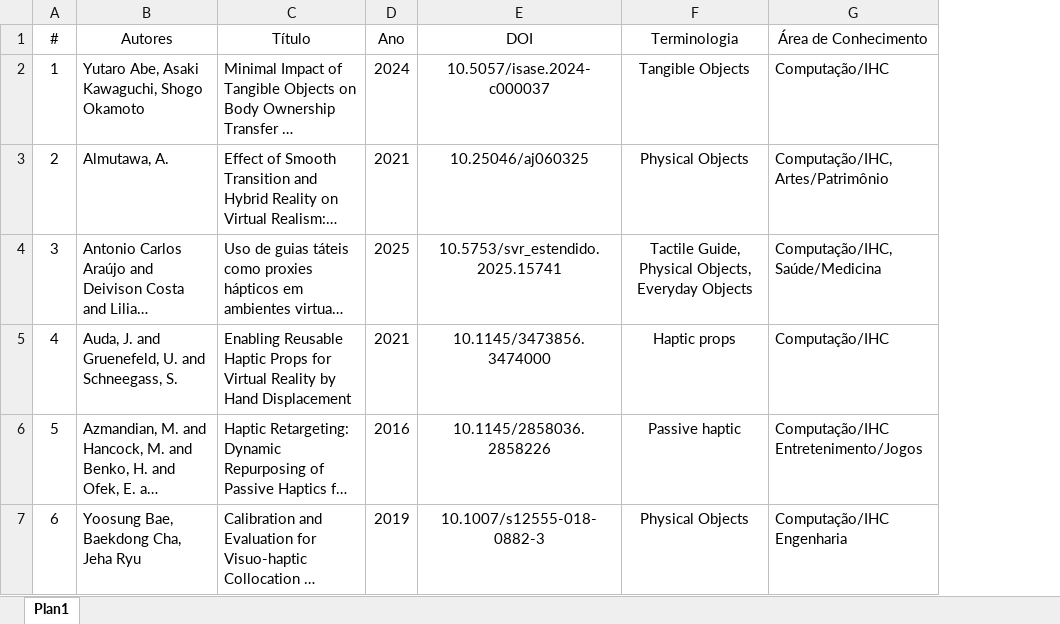
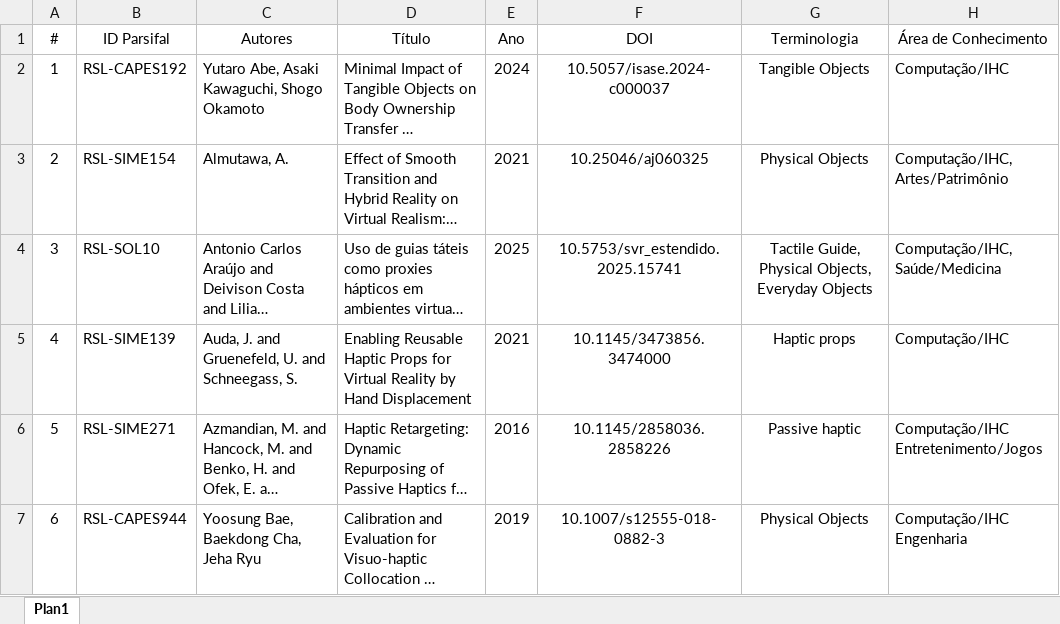
Before and after one commit to erbersonvieira/rsl_ppgi_ufpb, an Excel workbook: TABELA 3 - TABELA_CONSOLIDADA.xlsx, sheet Plan1, drawn as a sheet; only a part is shown; long unchanged cells end in …; values as stored, in another font and other column widths than the file's, no borders; the diff covers the shown part only; the diff names each change by its address in the sheet, - before the commit and + after, or states it on an @@ line.

```diff
--- a/TABELA 3 - TABELA_CONSOLIDADA.xlsx (sheet Plan1)
+++ b/TABELA 3 - TABELA_CONSOLIDADA.xlsx (sheet Plan1)
+column B (ID Parsifal), rows 2-7: RSL-CAPES192 | RSL-SIME154 | RSL-SOL10 | RSL-SIME139 | RSL-SIME271 | RSL-CAPES944
```
Also changed, not shown: 1 removed row and row numbers in column A elsewhere in this sheet, RSL Papers (Accepted and Indexed).xlsx.
